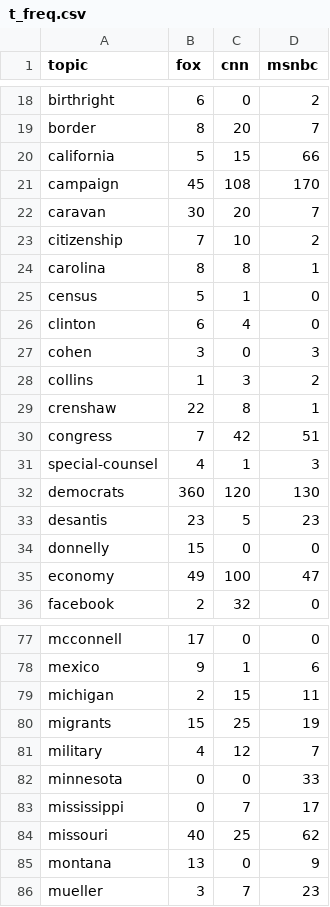
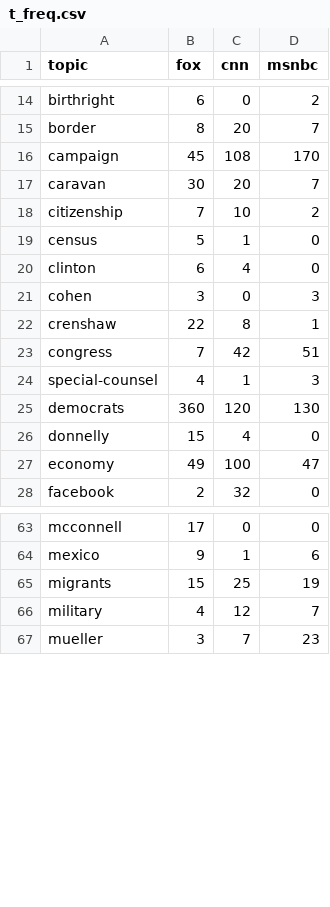
Before and after one commit to kaiweic/D3DataVisualizationProject, a CSV file: docs/t_freq.csv, drawn as a sheet; only a part is shown, gaps mark what is left out; the diff covers the shown part only.

```diff
--- a/docs/t_freq.csv
+++ b/docs/t_freq.csv
@@ -19,3 +15,2 @@ birthright,6,0,2
 border,8,20,7
-california,5,15,66
 campaign,45,108,170
@@ -23,3 +18,2 @@ caravan,30,20,7
 citizenship,7,10,2
-carolina,8,8,1
 census,5,1,0
@@ -27,3 +21,2 @@ clinton,6,4,0
 cohen,3,0,3
-collins,1,3,2
 crenshaw,22,8,1
@@ -32,4 +25,3 @@ special-counsel,4,1,3
 democrats,360,120,130
-desantis,23,5,23
-donnelly,15,0,0
+donnelly,15,4,0
 economy,49,100,47
@@ -78,9 +64,4 @@ mcconnell,17,0,0
 mexico,9,1,6
-michigan,2,15,11
 migrants,15,25,19
 military,4,12,7
-minnesota,0,0,33
-mississippi,0,7,17
-missouri,40,25,62
-montana,13,0,9
 mueller,3,7,23
```
Also changed, not shown: 4 added rows and 14 removed rows elsewhere in this file, docs/td_cnn.csv, docs/td_fox.csv, 2 other files.
